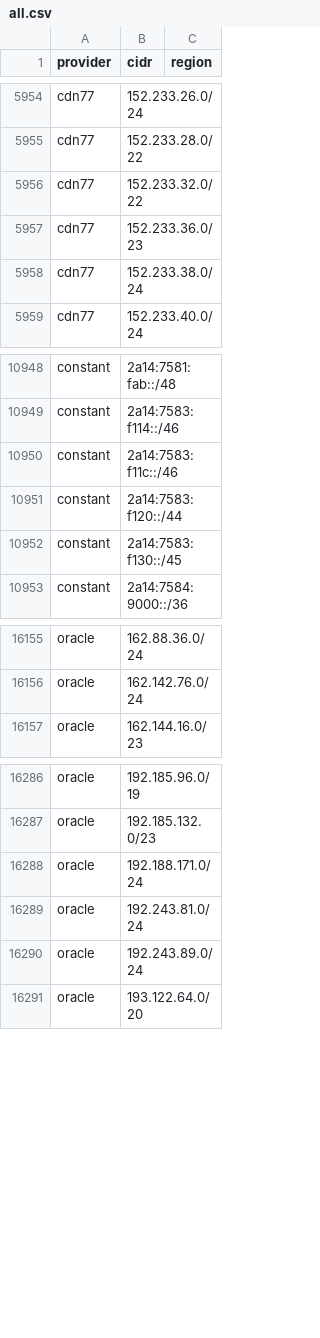
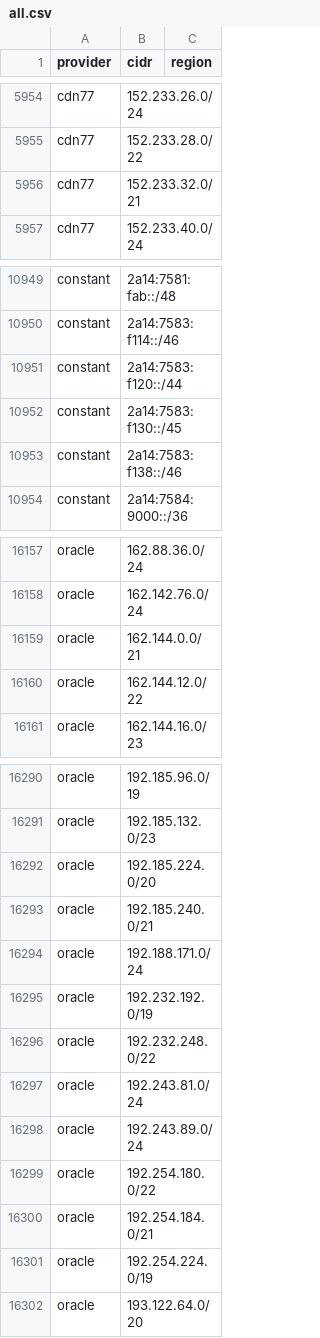
Before and after one commit to 123jjck/cdn-ip-ranges, a CSV file: all/all.csv, drawn as a sheet; only a part is shown, gaps mark what is left out; the diff covers the shown part only.

```diff
--- a/all/all.csv
+++ b/all/all.csv
@@ -5955,5 +5955,3 @@ cdn77,152.233.26.0/24,
 cdn77,152.233.28.0/22,
-cdn77,152.233.32.0/22,
-cdn77,152.233.36.0/23,
-cdn77,152.233.38.0/24,
+cdn77,152.233.32.0/21,
 cdn77,152.233.40.0/24,
@@ -10949,5 +10950,5 @@ constant,2a14:7581:fab::/48,
 constant,2a14:7583:f114::/46,
-constant,2a14:7583:f11c::/46,
 constant,2a14:7583:f120::/44,
 constant,2a14:7583:f130::/45,
+constant,2a14:7583:f138::/46,
 constant,2a14:7584:9000::/36,
@@ -16156,2 +16158,4 @@ oracle,162.88.36.0/24,
 oracle,162.142.76.0/24,
+oracle,162.144.0.0/21,
+oracle,162.144.12.0/22,
 oracle,162.144.16.0/23,
@@ -16287,5 +16291,12 @@ oracle,192.185.96.0/19,
 oracle,192.185.132.0/23,
+oracle,192.185.224.0/20,
+oracle,192.185.240.0/21,
 oracle,192.188.171.0/24,
+oracle,192.232.192.0/19,
+oracle,192.232.248.0/22,
 oracle,192.243.81.0/24,
 oracle,192.243.89.0/24,
+oracle,192.254.180.0/22,
+oracle,192.254.184.0/21,
+oracle,192.254.224.0/19,
 oracle,193.122.64.0/20,
```
Also changed, not shown: 11 added rows, 4 removed rows and 3 edited cells elsewhere in this file, 56 other files.
